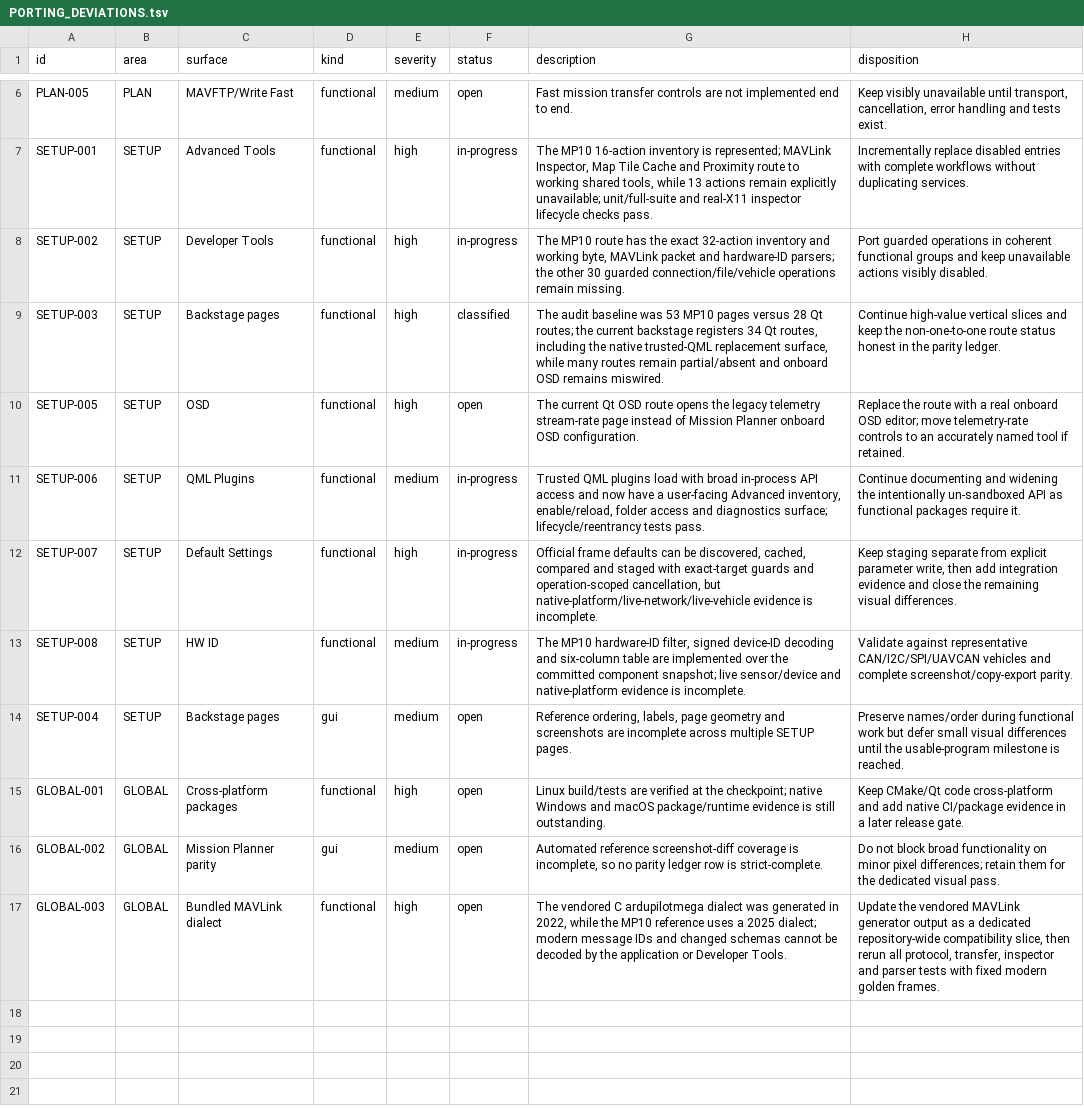
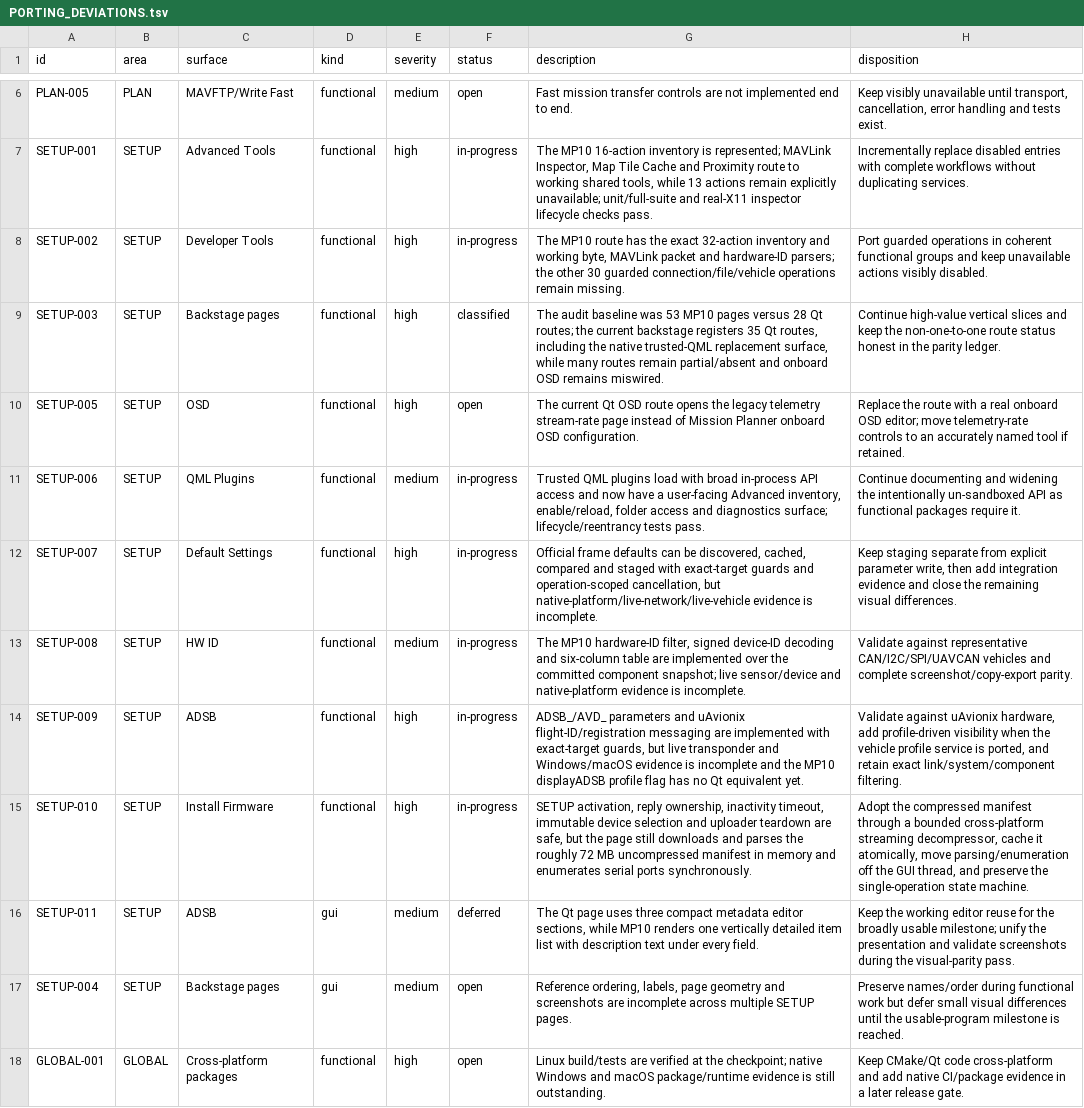
Before and after one commit to Rouniy/apm_planner, a TSV file: docs/porting/PORTING_DEVIATIONS.tsv, drawn as a sheet; only a part is shown, gaps mark what is left out; the shorter side is filled out with more unchanged rows.

```diff
--- a/docs/porting/PORTING_DEVIATIONS.tsv
+++ b/docs/porting/PORTING_DEVIATIONS.tsv
@@ -8,3 +8,3 @@ SETUP-001	SETUP	Advanced Tools	functional	high	in-progress	The MP10 16-action in
 SETUP-002	SETUP	Developer Tools	functional	high	in-progress	The MP10 route has the exact 32-action inventory and working byte, MAVLink packet and hardware-ID parsers; the other 30 guarded connection/file/vehicle operations remain missing.	Port guarded operations in coherent functional groups and keep unavailable actions visibly disabled.
-SETUP-003	SETUP	Backstage pages	functional	high	classified	The audit baseline was 53 MP10 pages versus 28 Qt routes; the current backstage registers 34 Qt routes, including the native trusted-QML replacement surface, while many routes remain partial/absent and onboard OSD remains miswired.	Continue high-value vertical slices and keep the non-one-to-one route status honest in the parity ledger.
+SETUP-003	SETUP	Backstage pages	functional	high	classified	The audit baseline was 53 MP10 pages versus 28 Qt routes; the current backstage registers 35 Qt routes, including the native trusted-QML replacement surface, while many routes remain partial/absent and onboard OSD remains miswired.	Continue high-value vertical slices and keep the non-one-to-one route status honest in the parity ledger.
 SETUP-005	SETUP	OSD	functional	high	open	The current Qt OSD route opens the legacy telemetry stream-rate page instead of Mission Planner onboard OSD configuration.	Replace the route with a real onboard OSD editor; move telemetry-rate controls to an accurately named tool if retained.
@@ -13,2 +13,5 @@ SETUP-007	SETUP	Default Settings	functional	high	in-progress	Official frame defa
 SETUP-008	SETUP	HW ID	functional	medium	in-progress	The MP10 hardware-ID filter, signed device-ID decoding and six-column table are implemented over the committed component snapshot; live sensor/device and native-platform evidence is incomplete.	Validate against representative CAN/I2C/SPI/UAVCAN vehicles and complete screenshot/copy-export parity.
+SETUP-009	SETUP	ADSB	functional	high	in-progress	ADSB_/AVD_ parameters and uAvionix flight-ID/registration messaging are implemented with exact-target guards, but live transponder and Windows/macOS evidence is incomplete and the MP10 displayADSB profile flag has no Qt equivalent yet.	Validate against uAvionix hardware, add profile-driven visibility when the vehicle profile service is ported, and retain exact link/system/component filtering.
+SETUP-010	SETUP	Install Firmware	functional	high	in-progress	SETUP activation, reply ownership, inactivity timeout, immutable device selection and uploader teardown are safe, but the page still downloads and parses the roughly 72 MB uncompressed manifest in memory and enumerates serial ports synchronously.	Adopt the compressed manifest through a bounded cross-platform streaming decompressor, cache it atomically, move parsing/enumeration off the GUI thread, and preserve the single-operation state machine.
+SETUP-011	SETUP	ADSB	gui	medium	deferred	The Qt page uses three compact metadata editor sections, while MP10 renders one vertically detailed item list with description text under every field.	Keep the working editor reuse for the broadly usable milestone; unify the presentation and validate screenshots during the visual-parity pass.
 SETUP-004	SETUP	Backstage pages	gui	medium	open	Reference ordering, labels, page geometry and screenshots are incomplete across multiple SETUP pages.	Preserve names/order during functional work but defer small visual differences until the usable-program milestone is reached.
```
Also changed, not shown: docs/porting/MISSION_PLANNER_SCREEN_PARITY.tsv, 18 other files.
